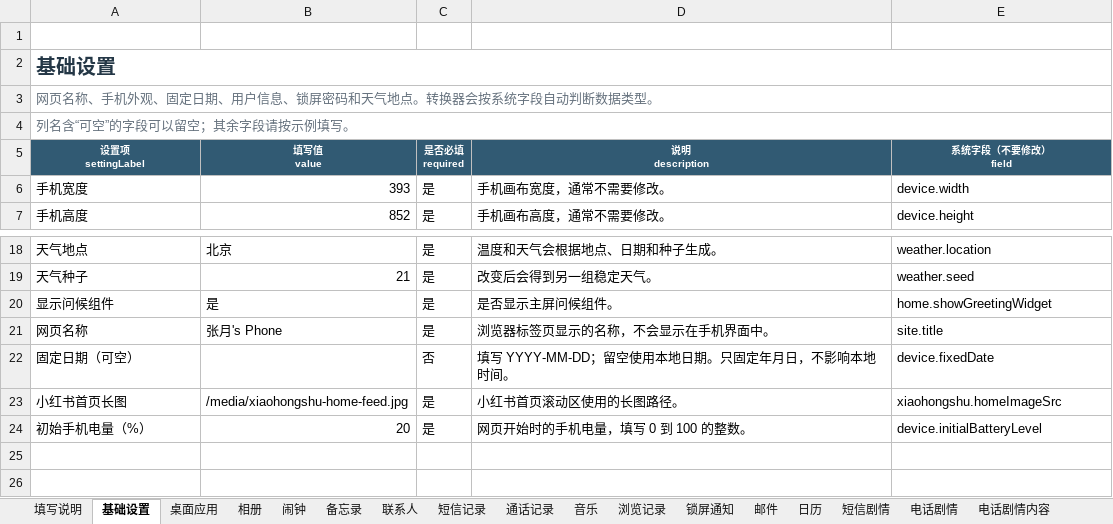
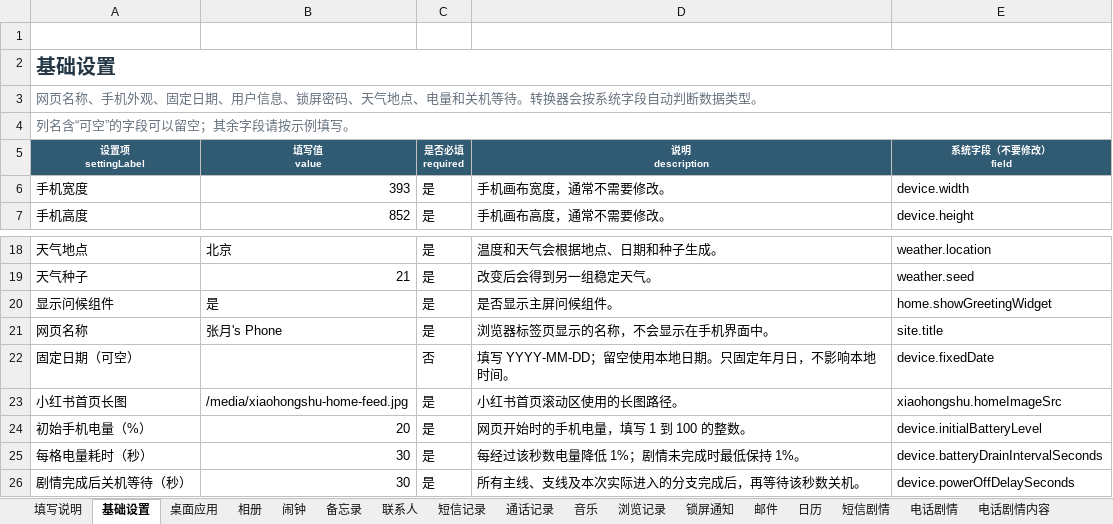
Before and after one commit to qui-rrel/PhoneSimulator, an Excel workbook: excel-json-tool/outputs/phone-config-template.xlsx, sheet 基础设置, drawn as a sheet; only a part is shown, gaps mark what is left out; values as stored, in another font and other column widths than the file's, no borders; the diff names each change by its address in the sheet, - before the commit and + after, or states it on an @@ line.

```diff
--- a/excel-json-tool/outputs/phone-config-template.xlsx (sheet 基础设置)
+++ b/excel-json-tool/outputs/phone-config-template.xlsx (sheet 基础设置)
-A3 (设置项 settingLabel): …锁屏密码和天气地点。转换器…
+A3 (设置项 settingLabel): …锁屏密码、天气地点、电量和关机等待。转换器…
-D24 (说明 description): 网页开始时的手机电量，填写 0 到 100 的整数。
+D24 (说明 description): 网页开始时的手机电量，填写 1 到 100 的整数。
+row 25: 每格电量耗时（秒） | 30 | 是 | 每经过该秒数电量降低 1%；剧情未完成时最低保持 1%。 | device.batteryDrainIntervalSeconds
+row 26: 剧情完成后关机等待（秒） | 30 | 是 | 所有主线、支线及本次实际进入的分支完成后，再等待该秒数关机。 | device.powerOffDelaySeconds
```
Also changed, not shown: sheet 剧情事件, sheet 填写说明, sheet 剧情分支, 14 other files.
